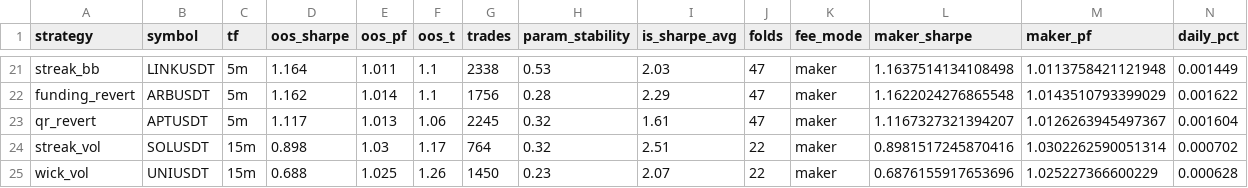
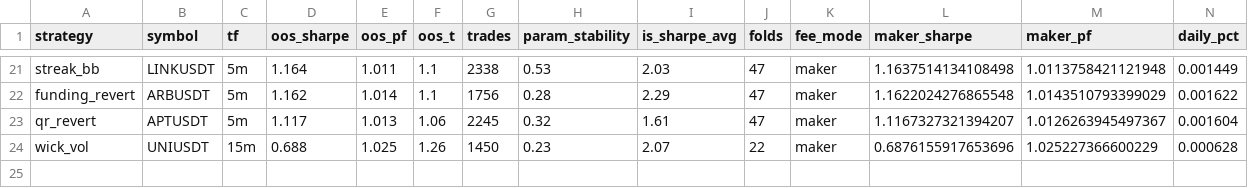
Before and after one commit to davletovaalmira11-creator/my-termux-project, a CSV file: scalp-lab/reports/leaderboard.csv, drawn as a sheet; only a part is shown, gaps mark what is left out; rows hold the shown columns only; the diff names each change by its address in the sheet, - before the commit and + after, or states it on an @@ line.

```diff
--- a/scalp-lab/reports/leaderboard.csv
+++ b/scalp-lab/reports/leaderboard.csv
-row 24: streak_vol | SOLUSDT | 15m | 0.898 | 1.03 | 1.17 | 764 | 0.32 | 2.51 | 22 | maker | 0.8981517245870416 | 1.0302262590051314 | 0.000702
```
Also changed, not shown: scalp-lab/reports/archive.csv, 2 other files.
